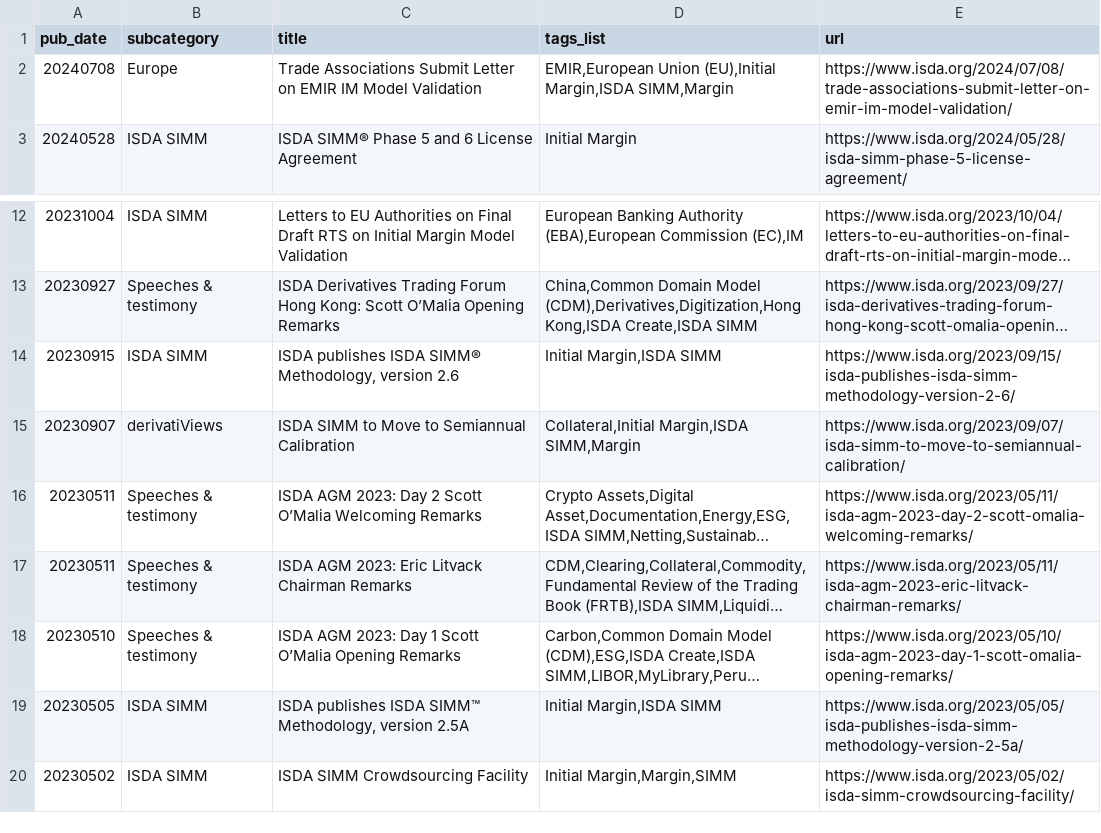
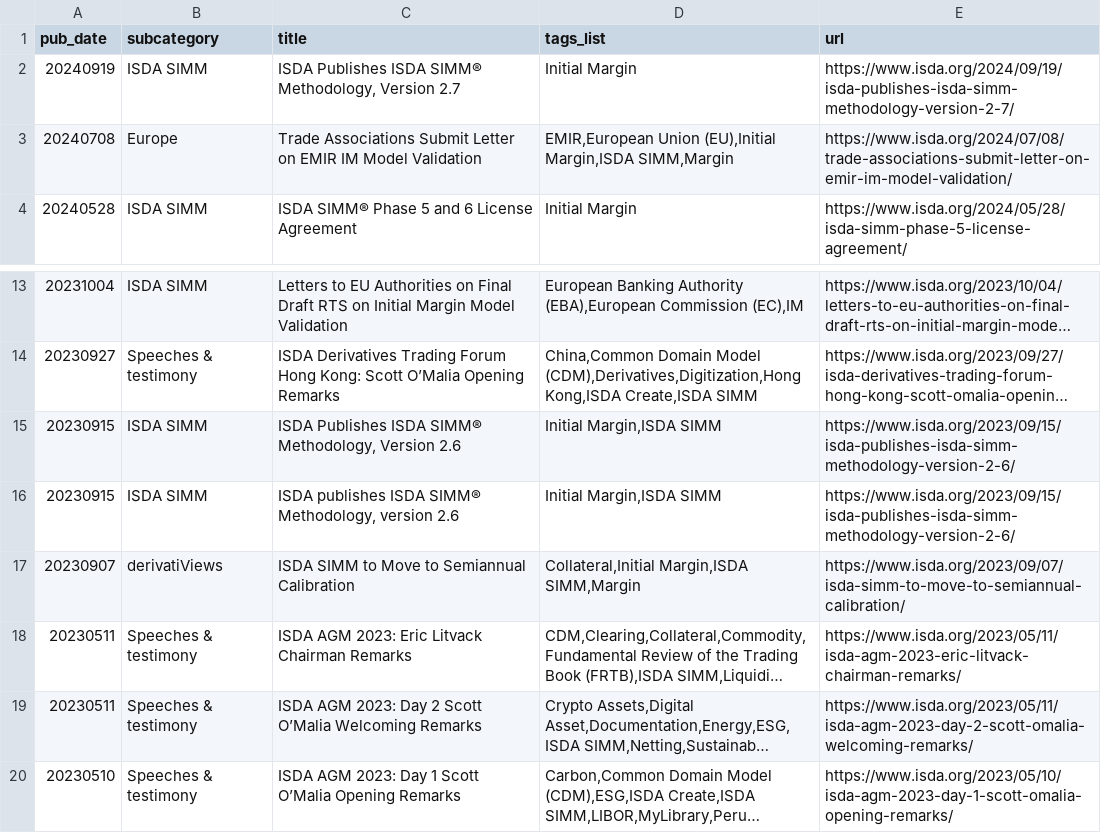
Before and after one commit to PyBack/isda_notices_scrapping, a CSV file: data/isda_simm.csv, drawn as a sheet; only a part is shown, gaps mark what is left out; the shorter side is filled out with more unchanged rows; long unchanged cells end in …; the diff names each change by its address in the sheet, - before the commit and + after, or states it on an @@ line.

Commit message:
[Auto-Commit] daily scrap

```diff
--- a/data/isda_simm.csv
+++ b/data/isda_simm.csv
+row 2: 20240919 | ISDA SIMM | ISDA Publishes ISDA SIMM® Methodology, Version 2.7 | Initial Margin | https://www.isda.org/2024/09/19/isda-publishes-isda-simm-methodology-version-2-7/
+row 15: 20230915 | ISDA SIMM | ISDA Publishes ISDA SIMM® Methodology, Version 2.6 | Initial Margin,ISDA SIMM | https://www.isda.org/2023/09/15/isda-publishes-isda-simm-methodology-version-2-6/
@@ row 17 moved to row 18: 20230511 @@
```
